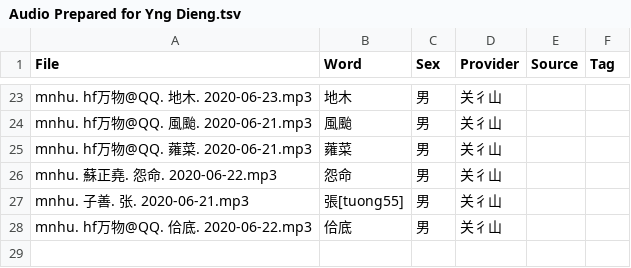
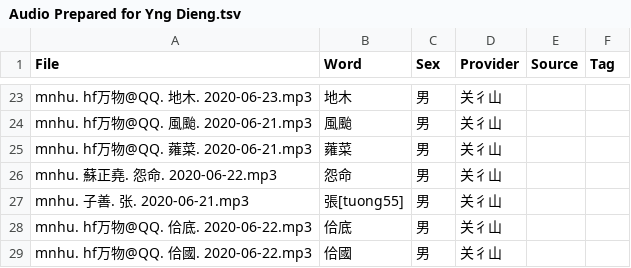
Before and after one commit to MindongLab/cdo-corpus, a TSV file: audio/Audio Prepared for Yng Dieng.tsv, drawn as a sheet; only a part is shown, gaps mark what is left out; the diff names each change by its address in the sheet, - before the commit and + after, or states it on an @@ line.

```diff
--- a/audio/Audio Prepared for Yng Dieng.tsv
+++ b/audio/Audio Prepared for Yng Dieng.tsv
+row 29: mnhu. hf万物@QQ. 佮國. 2020-06-22.mp3 | 佮國 | 男 | 关彳山
```
Also changed, not shown: 2 other files.
